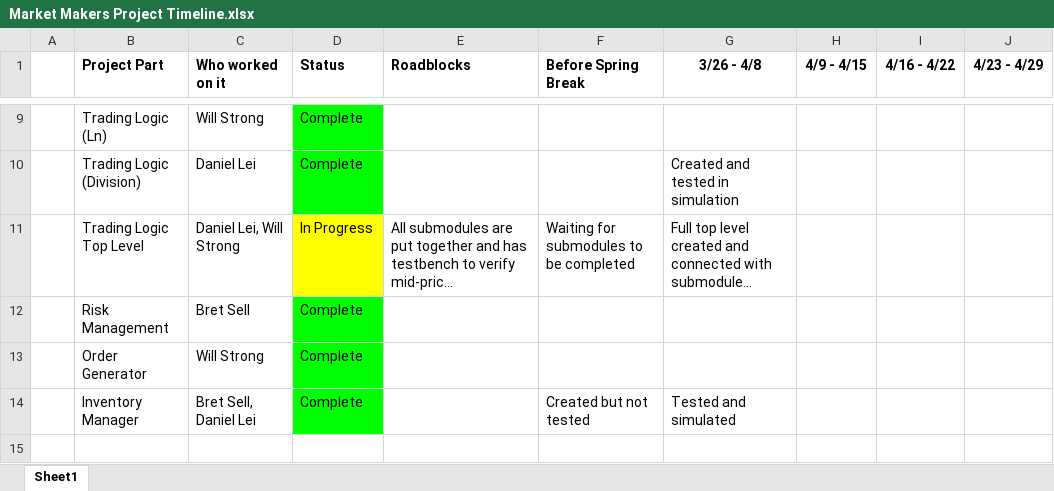
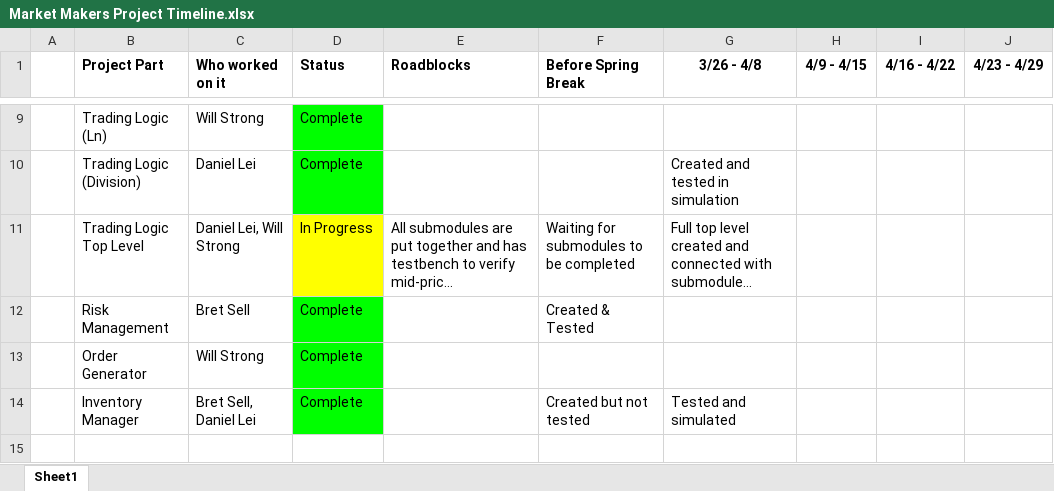
Before and after one commit to EdwardnLiu3/ECE554_Capstone, an Excel workbook: Market Makers Project Timeline.xlsx, sheet Sheet1, drawn as a sheet; only a part is shown, gaps mark what is left out; long unchanged cells end in …; values as stored, in another font and other column widths than the file's, no borders; the diff covers the shown part only; the diff names each change by its address in the sheet, - before the commit and + after, or states it on an @@ line.

Commit message:
Updated timeline

```diff
--- a/Market Makers Project Timeline.xlsx (sheet Sheet1)
+++ b/Market Makers Project Timeline.xlsx (sheet Sheet1)
-F12 (Before Spring Break): (empty)
+F12 (Before Spring Break): Created & Tested
```
Also changed, not shown: 5 edited cells and cell formats elsewhere in this sheet.
